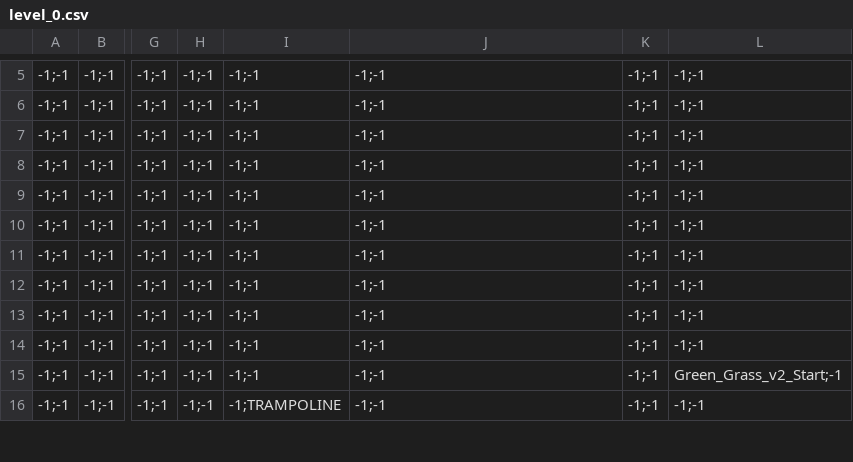
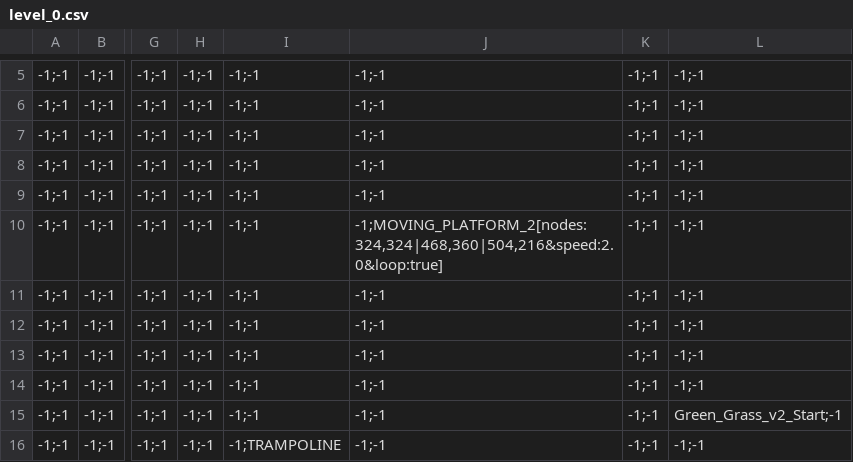
Before and after one commit to YashRL/shooting_2d_platformer, a CSV file: levels/level_0.csv, drawn as a sheet; only a part is shown, gaps mark what is left out; the diff names each change by its address in the sheet, - before the commit and + after, or states it on an @@ line.

Commit message:
moving platform added

```diff
--- a/levels/level_0.csv
+++ b/levels/level_0.csv
-J10: -1;-1
+J10: -1;MOVING_PLATFORM_2[nodes:324,324|468,360|504,216&speed:2.0&loop:true]
```
Also changed, not shown: 7 other files.
